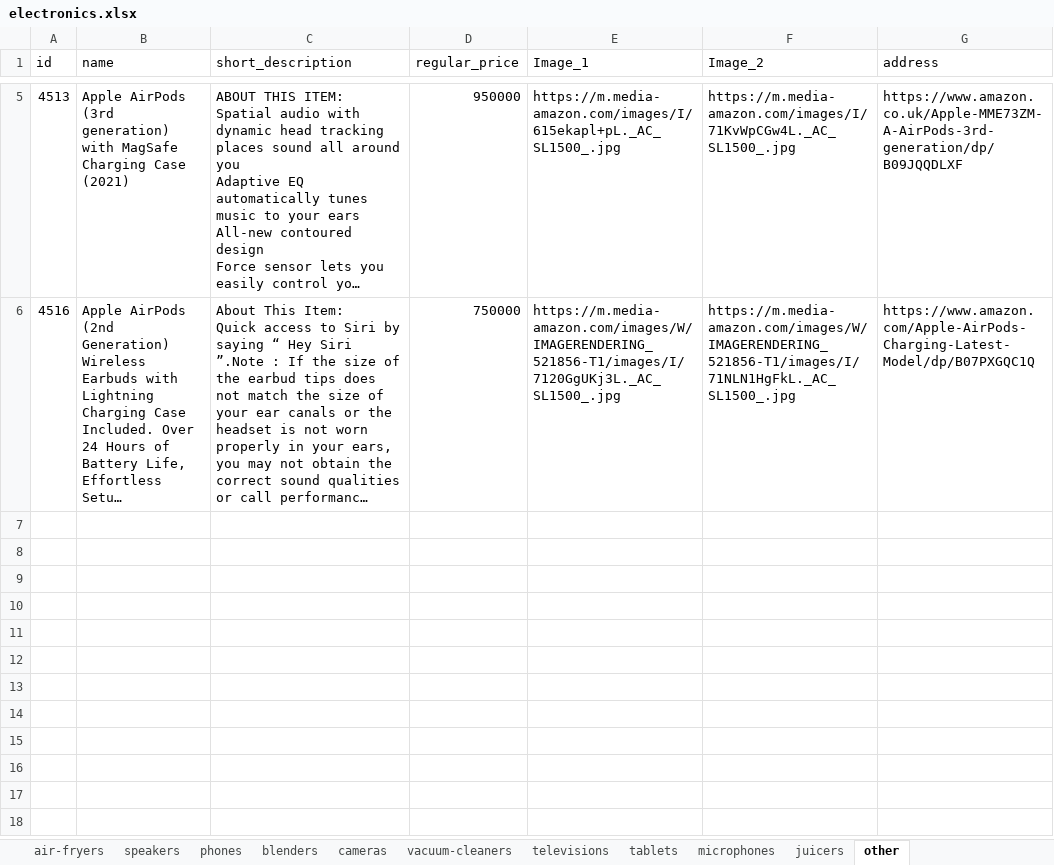
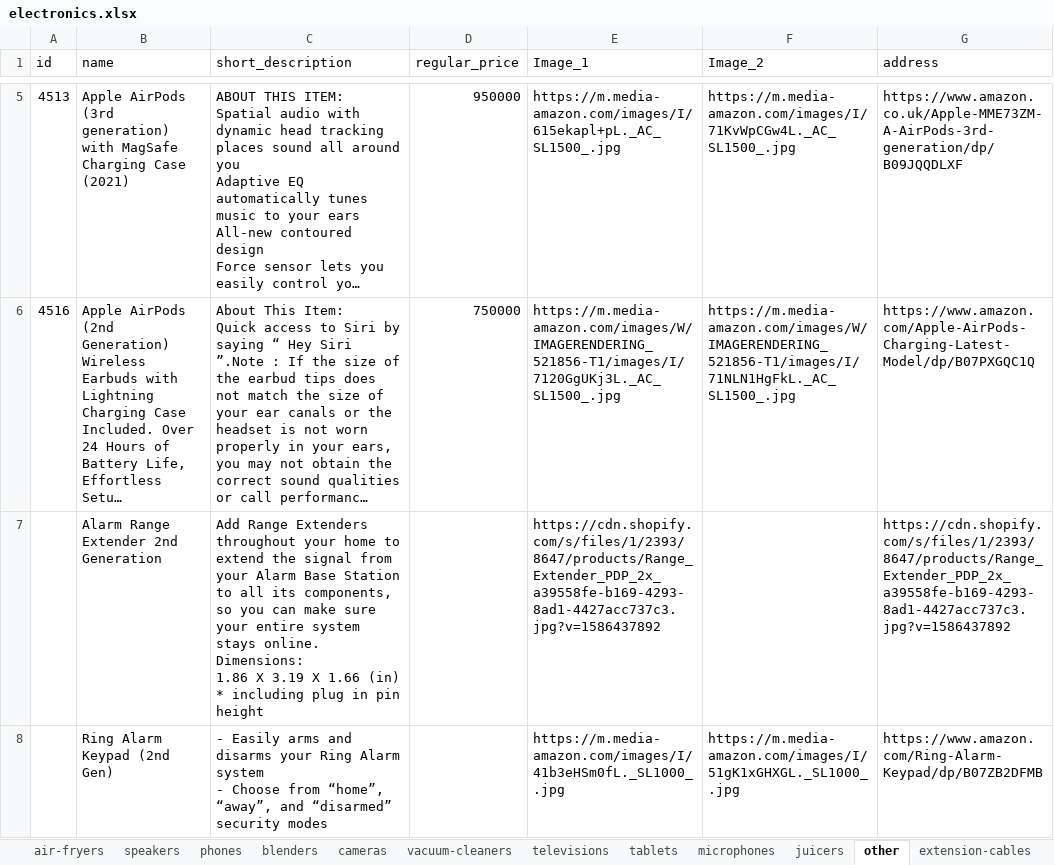
Before and after one commit to samuelitwaru/gquick-woocommmerce, an Excel workbook: sheets/electronics.xlsx, sheet other, drawn as a sheet; only a part is shown, gaps mark what is left out; long unchanged cells end in …; values as stored, in another font and other column widths than the file's, no borders; ↵ is a line break in a cell; the diff names each change by its address in the sheet, - before the commit and + after, or states it on an @@ line.

```diff
--- a/sheets/electronics.xlsx (sheet other)
+++ b/sheets/electronics.xlsx (sheet other)
+sheet tab: extension-cables
+row 7:  | Alarm Range Extender 2nd Generation | Add Range Extenders throughout your home to extend the signal from your Alarm Base Station to all its components, so you can make sure your entire system stays online. ↵ Dimensions: ↵ 1.86 X 3.19 X 1.66 (in) * including plug in pin height |  | https://cdn.shopify.com/s/files/1/2393/8647/products/Range_Extender_PDP_2x_a39558fe-b169-4293-8ad1-4427acc737c3.jpg?v=1586437892 |  | https://cdn.shopify.com/s/files/1/2393/8647/products/Range_Extender_PDP_2x_a39558fe-b169-4293-8ad1-4427acc737c3.jpg?v=1586437892
+row 8:  | Ring Alarm Keypad (2nd Gen) | - Easily arms and disarms your Ring Alarm system ↵ - Choose from “home”, “away”, and “disarmed” security modes |  | https://m.media-amazon.com/images/I/41b3eHSm0fL._SL1000_.jpg | https://m.media-amazon.com/images/I/51gK1xGHXGL._SL1000_.jpg | https://www.amazon.com/Ring-Alarm-Keypad/dp/B07ZB2DFMB
```
Also changed, not shown: sheet televisions, sheet speakers, other sheet tabs, sheets/cosmetics.xlsx, sheets/foods-and-beverages.xlsx, 42 other files.
